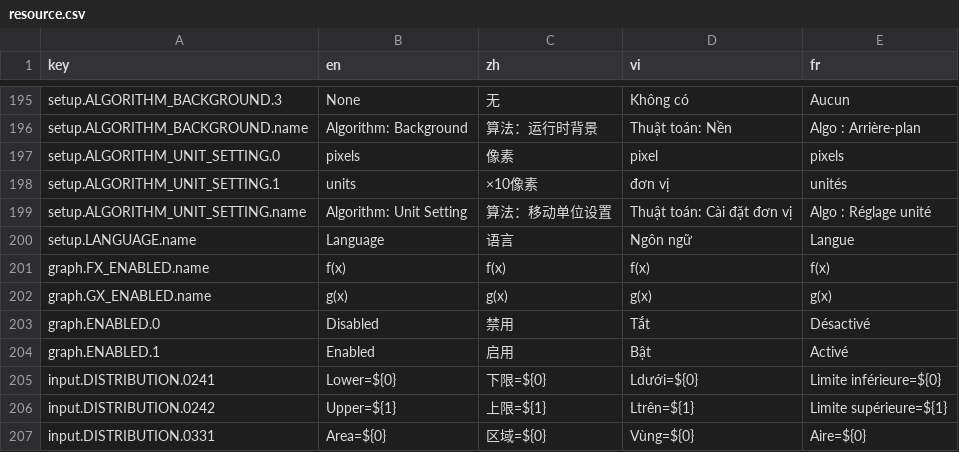
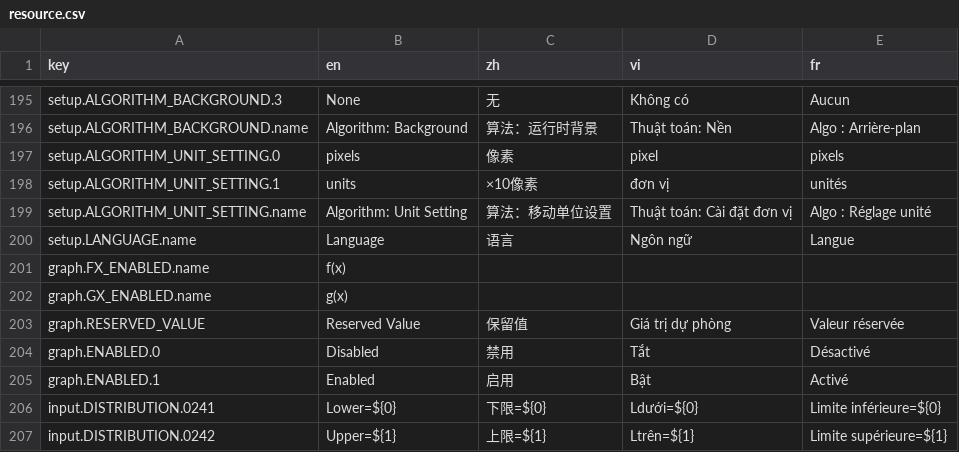
Before and after one commit to CalcWorld/ClassWizQR, a CSV file: i18n/resource.csv, drawn as a sheet; only a part is shown, gaps mark what is left out; the shorter side is filled out with more unchanged rows.

Commit message:
feat: graph mode W data

```diff
--- a/i18n/resource.csv
+++ b/i18n/resource.csv
@@ -200,4 +200,5 @@ setup.ALGORITHM_UNIT_SETTING.name,Algorithm: Unit Setting,算法：移动单位
 setup.LANGUAGE.name,Language,语言,Ngôn ngữ,Langue
-graph.FX_ENABLED.name,f(x),f(x),f(x),f(x)
-graph.GX_ENABLED.name,g(x),g(x),g(x),g(x)
+graph.FX_ENABLED.name,f(x),,,
+graph.GX_ENABLED.name,g(x),,,
+graph.RESERVED_VALUE,Reserved Value,保留值,Giá trị dự phòng,Valeur réservée
 graph.ENABLED.0,Disabled,禁用,Tắt,Désactivé
```
Also changed, not shown: 7 other files.
